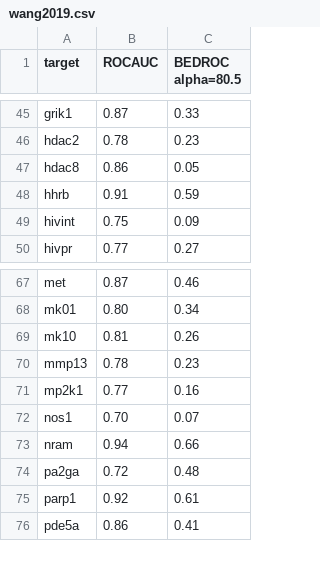
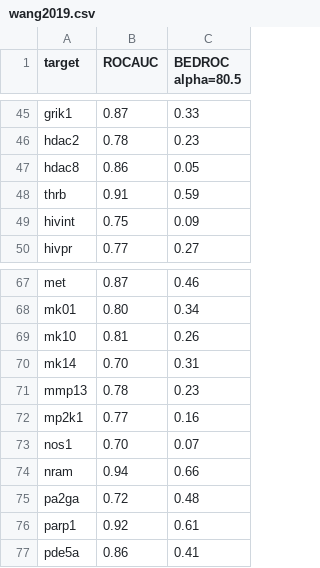
Before and after one commit to gkxiao/virtual-screening-validation, a CSV file: wang2019.csv, drawn as a sheet; only a part is shown, gaps mark what is left out; the diff names each change by its address in the sheet, - before the commit and + after, or states it on an @@ line.

Commit message:
Update wang2019.csv

```diff
--- a/wang2019.csv
+++ b/wang2019.csv
-A48 (target): hhrb
+A48 (target): thrb
+row 70: mk14 | 0.70 | 0.31
```
